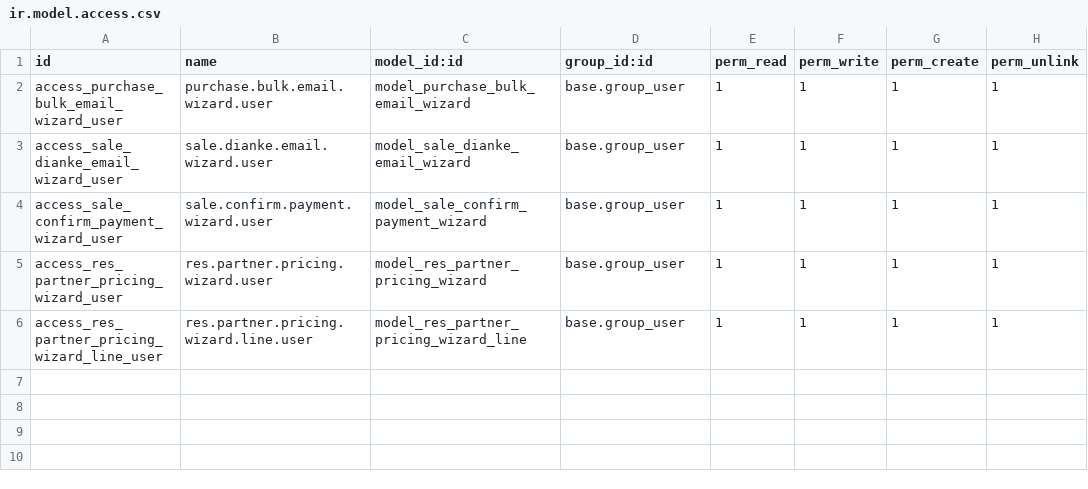
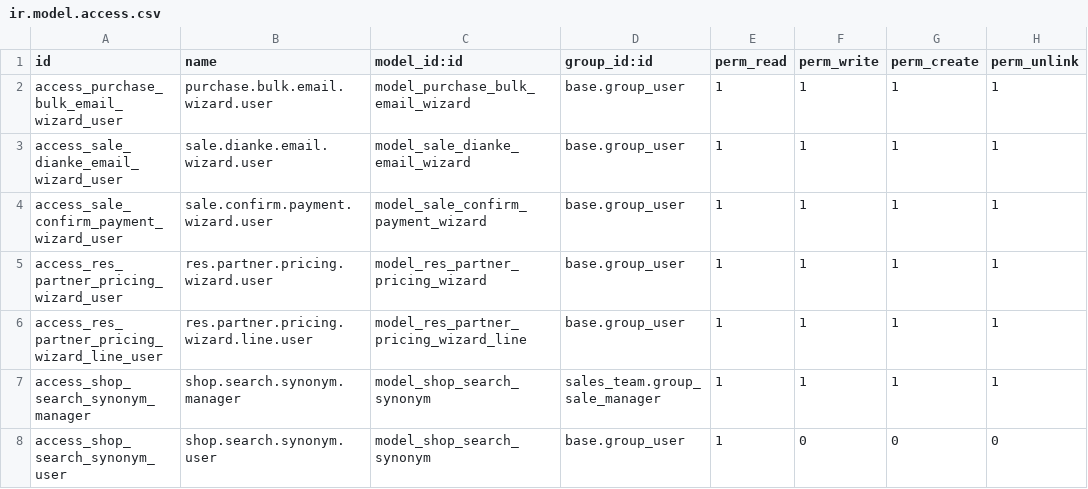
Before and after one commit to andresabg09/stock_picking_sale_buttons, a CSV file: security/ir.model.access.csv, drawn as a sheet.

```diff
--- a/security/ir.model.access.csv
+++ b/security/ir.model.access.csv
@@ -6 +6,3 @@ access_res_partner_pricing_wizard_user,res.partner.pricing.wizard.user,model_res
 access_res_partner_pricing_wizard_line_user,res.partner.pricing.wizard.line.user,model_res_partner_pricing_wizard_line,base.group_user,1,1,1,1
+access_shop_search_synonym_manager,shop.search.synonym.manager,model_shop_search_synonym,sales_team.group_sale_manager,1,1,1,1
+access_shop_search_synonym_user,shop.search.synonym.user,model_shop_search_synonym,base.group_user,1,0,0,0
```
Also changed, not shown: 12 other files.
